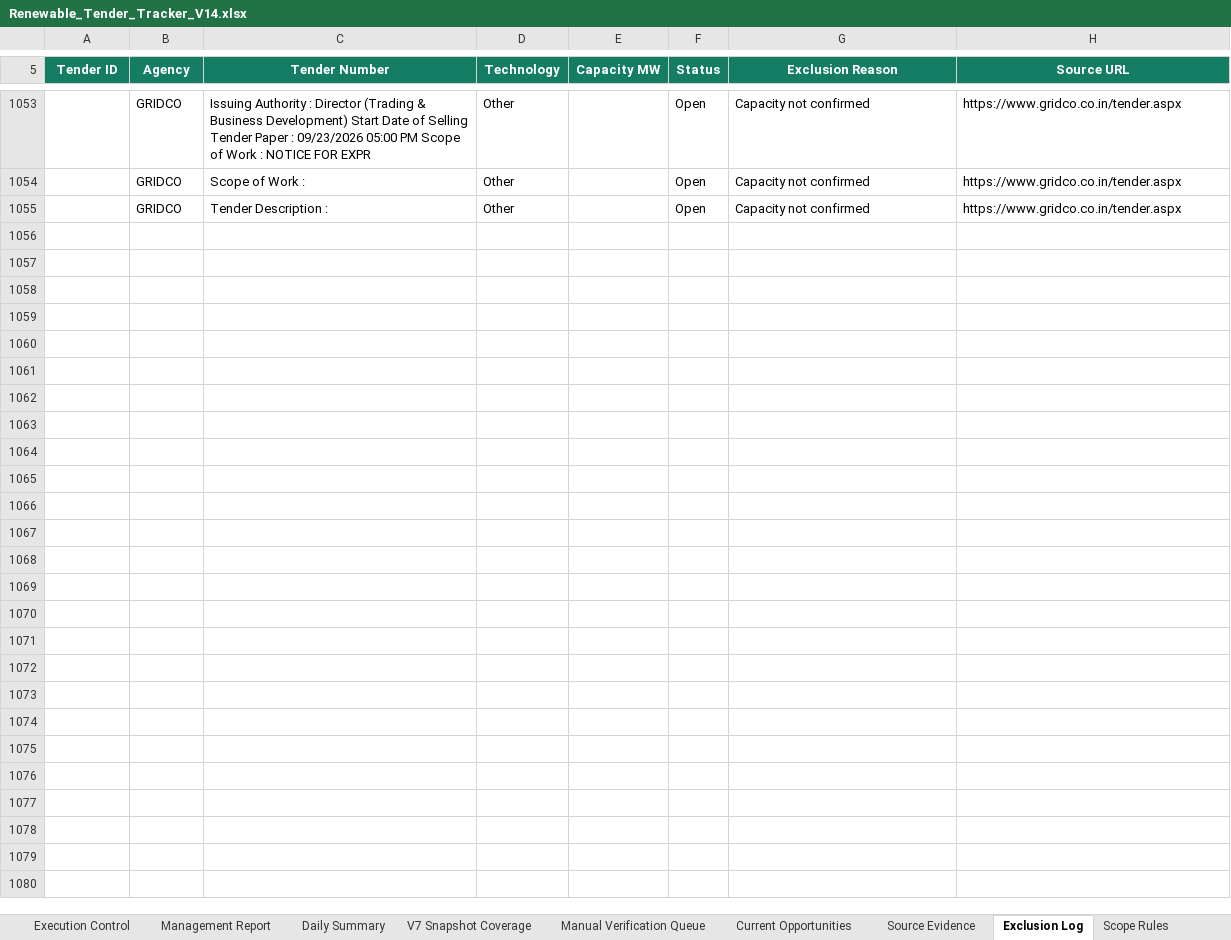
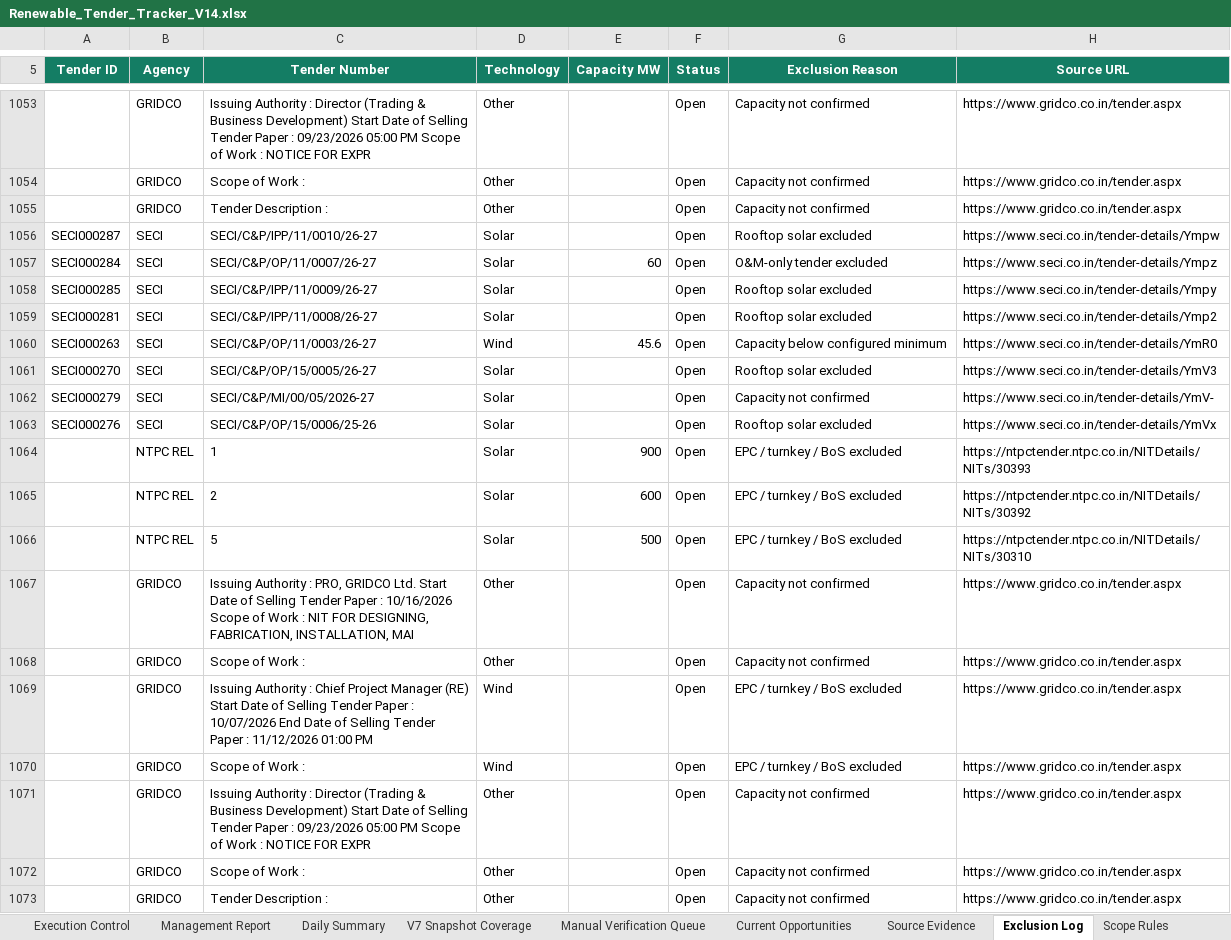
Before and after one commit to omi54321/Renewable-tender-tracker, an Excel workbook: Output/Renewable_Tender_Tracker_V14.xlsx, sheet Exclusion Log, drawn as a sheet; only a part is shown, gaps mark what is left out; values as stored, in another font and other column widths than the file's, no borders; table styles not drawn; the diff names each change by its address in the sheet, - before the commit and + after, or states it on an @@ line.

Commit message:
V14 automated tender update 2026-10-18 07:40 UTC

```diff
--- a/Output/Renewable_Tender_Tracker_V14.xlsx (sheet Exclusion Log)
+++ b/Output/Renewable_Tender_Tracker_V14.xlsx (sheet Exclusion Log)
+row 1056: SECI000287 | SECI | SECI/C&P/IPP/11/0010/26-27 | Solar |  | Open | Rooftop solar excluded | https://www.seci.co.in/tender-details/Ympw
+row 1057: SECI000284 | SECI | SECI/C&P/OP/11/0007/26-27 | Solar | 60 | Open | O&M-only tender excluded | https://www.seci.co.in/tender-details/Ympz
+row 1058: SECI000285 | SECI | SECI/C&P/IPP/11/0009/26-27 | Solar |  | Open | Rooftop solar excluded | https://www.seci.co.in/tender-details/Ympy
+row 1059: SECI000281 | SECI | SECI/C&P/IPP/11/0008/26-27 | Solar |  | Open | Rooftop solar excluded | https://www.seci.co.in/tender-details/Ymp2
+row 1060: SECI000263 | SECI | SECI/C&P/OP/11/0003/26-27 | Wind | 45.6 | Open | Capacity below configured minimum | https://www.seci.co.in/tender-details/YmR0
+row 1061: SECI000270 | SECI | SECI/C&P/OP/15/0005/26-27 | Solar |  | Open | Rooftop solar excluded | https://www.seci.co.in/tender-details/YmV3
+row 1062: SECI000279 | SECI | SECI/C&P/MI/00/05/2026-27 | Solar |  | Open | Capacity not confirmed | https://www.seci.co.in/tender-details/YmV-
+row 1063: SECI000276 | SECI | SECI/C&P/OP/15/0006/25-26 | Solar |  | Open | Rooftop solar excluded | https://www.seci.co.in/tender-details/YmVx
+row 1064:  | NTPC REL | 1 | Solar | 900 | Open | EPC / turnkey / BoS excluded | https://ntpctender.ntpc.co.in/NITDetails/NITs/30393
+row 1065:  | NTPC REL | 2 | Solar | 600 | Open | EPC / turnkey / BoS excluded | https://ntpctender.ntpc.co.in/NITDetails/NITs/30392
+row 1066:  | NTPC REL | 5 | Solar | 500 | Open | EPC / turnkey / BoS excluded | https://ntpctender.ntpc.co.in/NITDetails/NITs/30310
+row 1067:  | GRIDCO | Issuing Authority : PRO, GRIDCO Ltd. Start Date of Selling Tender Paper : 10/16/2026 Scope of Work : NIT FOR DESIGNING, FABRICATION, INSTALLATION, MAI | Other |  | Open | Capacity not confirmed | https://www.gridco.co.in/tender.aspx
+row 1068:  | GRIDCO | Scope of Work : | Other |  | Open | Capacity not confirmed | https://www.gridco.co.in/tender.aspx
+row 1069:  | GRIDCO | Issuing Authority : Chief Project Manager (RE) Start Date of Selling Tender Paper : 10/07/2026 End Date of Selling Tender Paper : 11/12/2026 01:00 PM | Wind |  | Open | EPC / turnkey / BoS excluded | https://www.gridco.co.in/tender.aspx
+row 1070:  | GRIDCO | Scope of Work : | Wind |  | Open | EPC / turnkey / BoS excluded | https://www.gridco.co.in/tender.aspx
+row 1071:  | GRIDCO | Issuing Authority : Director (Trading & Business Development) Start Date of Selling Tender Paper : 09/23/2026 05:00 PM Scope of Work : NOTICE FOR EXPR | Other |  | Open | Capacity not confirmed | https://www.gridco.co.in/tender.aspx
+row 1072:  | GRIDCO | Scope of Work : | Other |  | Open | Capacity not confirmed | https://www.gridco.co.in/tender.aspx
+row 1073:  | GRIDCO | Tender Description : | Other |  | Open | Capacity not confirmed | https://www.gridco.co.in/tender.aspx
```
Also changed, not shown: sheet Master Tenders, sheet Automation Status, 4 other files.
